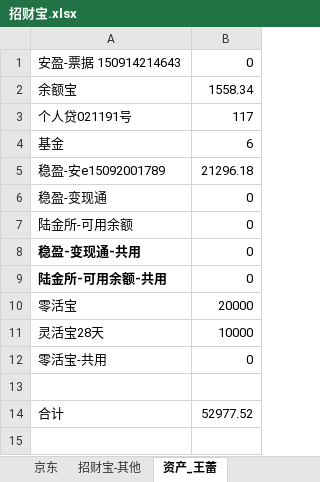
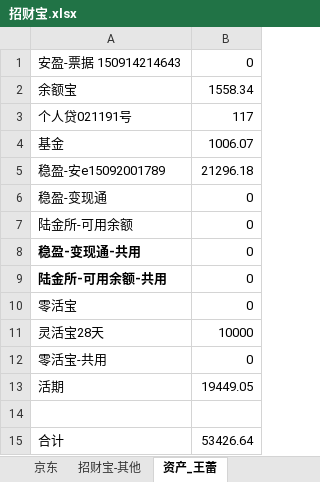
Before and after one commit to cnmud/832588m1pwG22w5t74PT0odv657C7m, an Excel workbook: 我的家/招财宝.xlsx, sheet 资产_王蕾, drawn as a sheet; values as stored, in another font and other column widths than the file's, no borders; addresses are those after the commit; the diff names each change by its address in the sheet, - before the commit and + after, or states it on an @@ line.

```diff
--- a/我的家/招财宝.xlsx (sheet 资产_王蕾)
+++ b/我的家/招财宝.xlsx (sheet 资产_王蕾)
-B4: 6
+B4: 1006.07
-B10: 20000
+B10: 0
+row 13: 活期 | 19449.05
-B15: 52977.52
+B15: 53426.64
```
Also changed, not shown: 1 other file.
